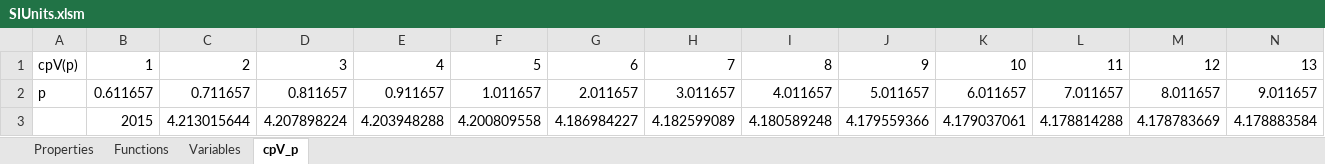
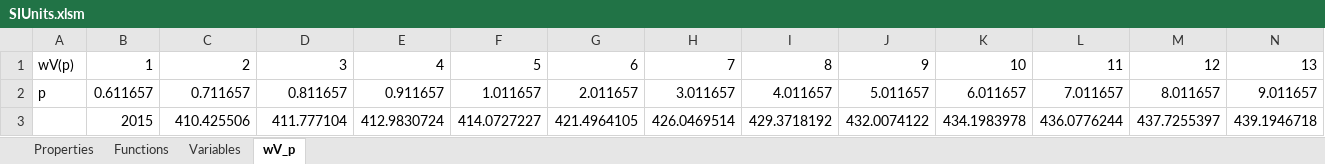
Before and after one commit to raldridge11/XSteamPython, an Excel workbook: SIUnits.xlsm, sheet wV_p, drawn as a sheet; only a part is shown; values as stored, in another font and other column widths than the file's, no borders; the diff covers the shown part only; the diff names each change by its address in the sheet, - before the commit and + after, or states it on an @@ line.

```diff
--- a/SIUnits.xlsm (sheet wV_p)
+++ b/SIUnits.xlsm (sheet wV_p)
-sheet tab: cpV_p
+sheet tab: wV_p
-A1: cpV(p)
+A1: wV(p)
-C3: 4.213015644
+C3: 410.425506
-D3: 4.207898224
+D3: 411.777104
-E3: 4.203948288
+E3: 412.9830724
-F3: 4.200809558
+F3: 414.0727227
-G3: 4.186984227
+G3: 421.4964105
-H3: 4.182599089
+H3: 426.0469514
-I3: 4.180589248
+I3: 429.3718192
-J3: 4.179559366
+J3: 432.0074122
-K3: 4.179037061
+K3: 434.1983978
-L3: 4.178814288
+L3: 436.0776244
-M3: 4.178783669
+M3: 437.7255397
-N3: 4.178883584
+N3: 439.1946718
```
Also changed, not shown: 29 edited cells elsewhere in this sheet, formulas that keep their value, EnglishUnits.xlsm, 7 other files.
